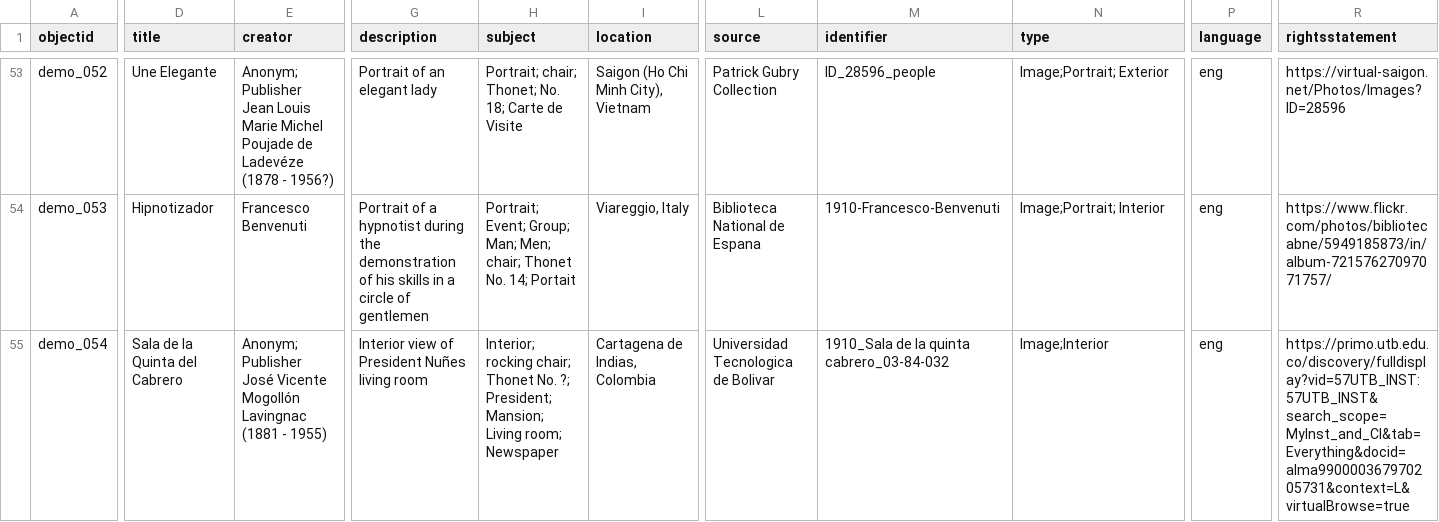
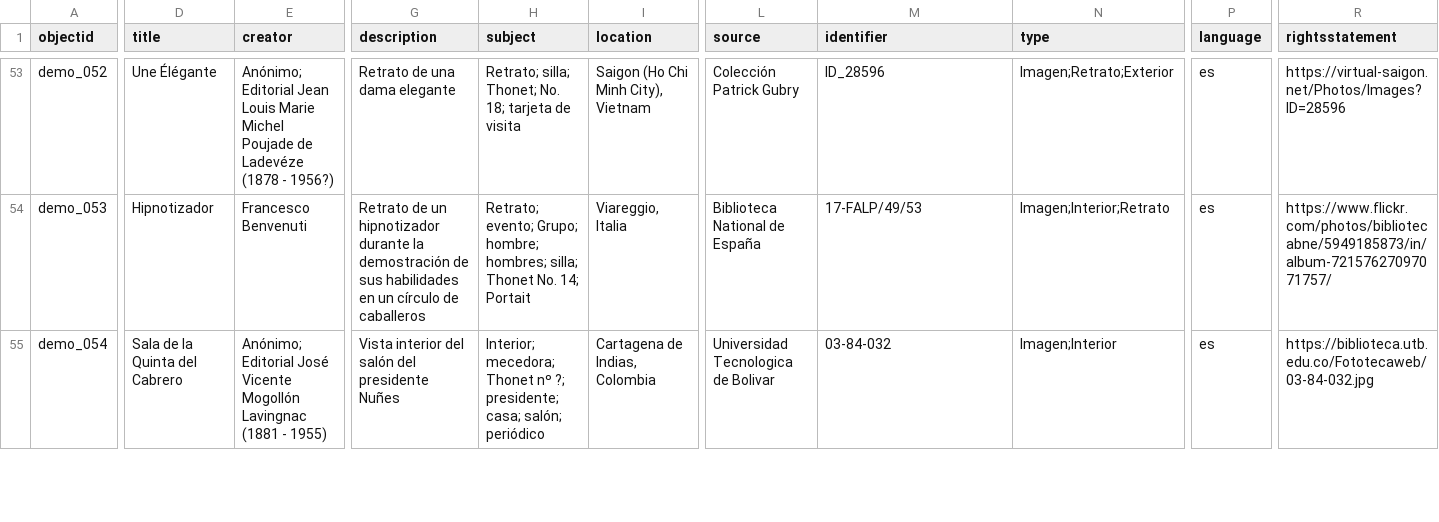
Before and after one commit to Fraukindermann/Mapping-Thonet-Espanol, a CSV file: _data/metadata-template.csv, drawn as a sheet; only a part is shown, gaps mark what is left out; the diff covers the shown part only; the diff names each change by its address in the sheet, - before the commit and + after, or states it on an @@ line.

```diff
--- a/_data/metadata-template.csv
+++ b/_data/metadata-template.csv
-D53 (title): Une Elegante
+D53 (title): Une Élégante
-E53 (creator): Anonym; Publisher Jean Louis…
+E53 (creator): Anónimo; Editorial Jean Louis…
-G53 (description): Portrait of an elegant lady
+G53 (description): Retrato de una dama elegante
-H53 (subject): Portrait; chair; Thonet; No. 18; Carte de Visite
+H53 (subject): Retrato; silla; Thonet; No. 18; tarjeta de visita
-L53 (source): Patrick Gubry Collection
+L53 (source): Colección Patrick Gubry
-M53 (identifier): ID_28596_people
+M53 (identifier): ID_28596
-N53 (type): Image;Portrait; Exterior
+N53 (type): Imagen;Retrato;Exterior
-P53:P55 (language): eng
+P53:P55 (language): es
-G54 (description): Portrait of a hypnotist during the demonstration of his skills in a circle of gentlemen
+G54 (description): Retrato de un hipnotizador durante la demostración de sus habilidades en un círculo de caballeros
-H54 (subject): Portrait; Event; Group; Man; Men; chair; Thonet No.…
+H54 (subject): Retrato; evento; Grupo; hombre; hombres; silla; Thonet No.…
-I54 (location): Viareggio, Italy
+I54 (location): Viareggio, Italia
-L54 (source): Biblioteca National de Espana
+L54 (source): Biblioteca National de España
-M54 (identifier): 1910-Francesco-Benvenuti
+M54 (identifier): 17-FALP/49/53
-N54 (type): Image;Portrait; Interior
+N54 (type): Imagen;Interior;Retrato
-E55 (creator): Anonym; Publisher José Vicente…
+E55 (creator): Anónimo; Editorial José Vicente…
-G55 (description): Interior view of President Nuñes living room
+G55 (description): Vista interior del salón del presidente Nuñes
-H55 (subject): Interior; rocking chair; Thonet No. ?; President; Mansion; Living room; Newspaper
+H55 (subject): Interior; mecedora; Thonet nº ?; presidente; casa; salón; periódico
-M55 (identifier): 1910_Sala de la quinta cabrero_03-84-032
+M55 (identifier): 03-84-032
-N55 (type): Image;Interior
+N55 (type): Imagen;Interior
-R55 (rightsstatement): https://primo.utb.edu.co/discovery/fulldisplay?vid=57UTB_INST:57UTB_INST&search_scope=MyInst_and_CI&tab=Everything&docid=alma990000367970205731&context=L&virtualBrowse=true
+R55 (rightsstatement): https://biblioteca.utb.edu.co/Fototecaweb/03-84-032.jpg
```
Also changed, not shown: 45 edited cells elsewhere in this file.
